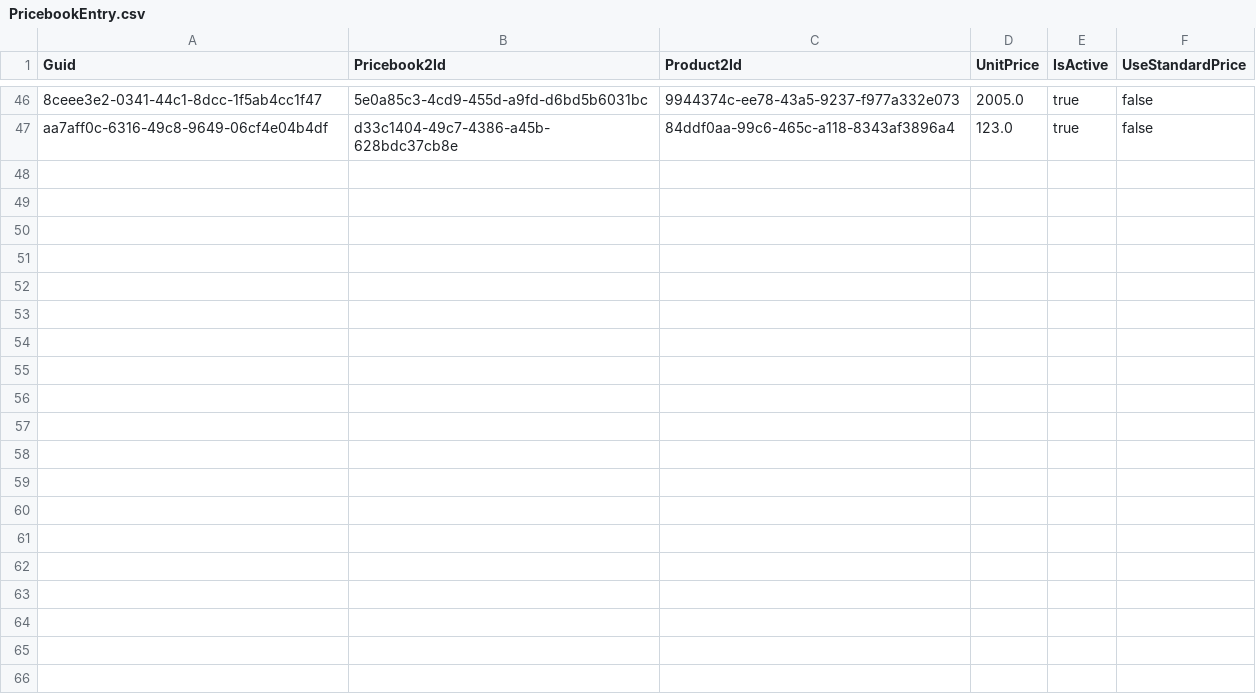
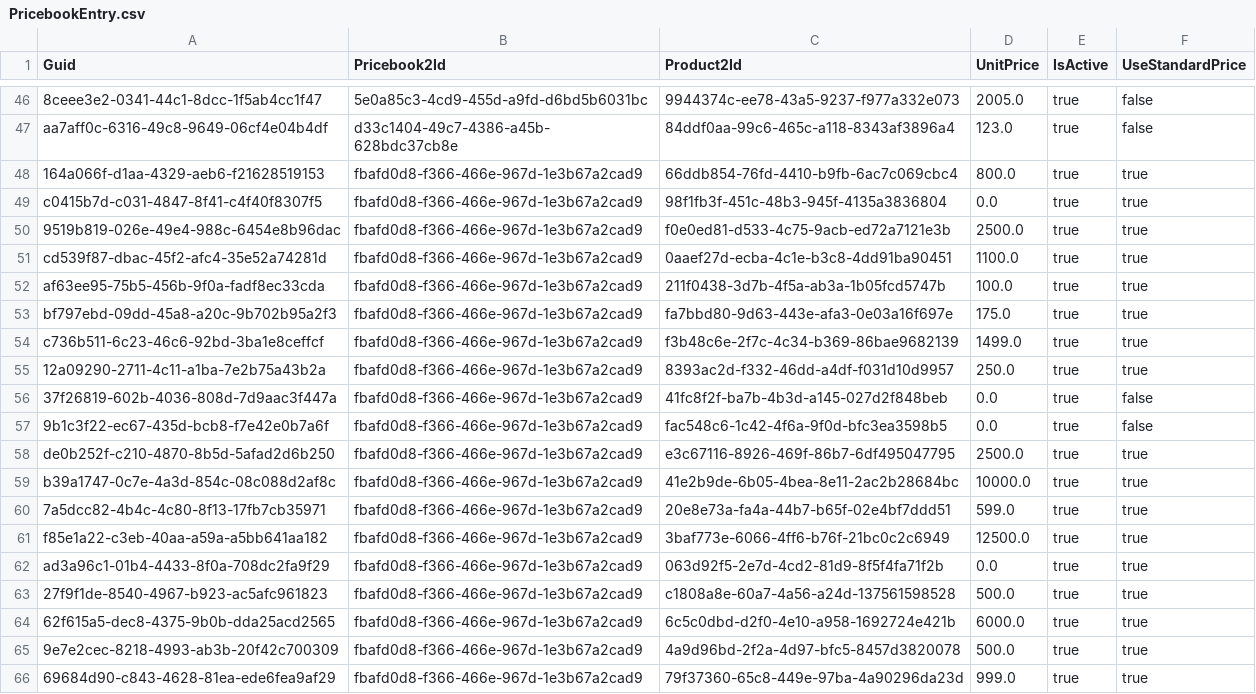
Before and after one commit to Asnafshaikh/new-folder, a CSV file: data/PricebookEntry.csv, drawn as a sheet; only a part is shown, gaps mark what is left out; the diff names each change by its address in the sheet, - before the commit and + after, or states it on an @@ line.

Commit message:
Test

```diff
--- a/data/PricebookEntry.csv
+++ b/data/PricebookEntry.csv
+row 48: 164a066f-d1aa-4329-aeb6-f21628519153 | fbafd0d8-f366-466e-967d-1e3b67a2cad9 | 66ddb854-76fd-4410-b9fb-6ac7c069cbc4 | 800.0 | true | true
+row 49: c0415b7d-c031-4847-8f41-c4f40f8307f5 | fbafd0d8-f366-466e-967d-1e3b67a2cad9 | 98f1fb3f-451c-48b3-945f-4135a3836804 | 0.0 | true | true
+row 50: 9519b819-026e-49e4-988c-6454e8b96dac | fbafd0d8-f366-466e-967d-1e3b67a2cad9 | f0e0ed81-d533-4c75-9acb-ed72a7121e3b | 2500.0 | true | true
+row 51: cd539f87-dbac-45f2-afc4-35e52a74281d | fbafd0d8-f366-466e-967d-1e3b67a2cad9 | 0aaef27d-ecba-4c1e-b3c8-4dd91ba90451 | 1100.0 | true | true
+row 52: af63ee95-75b5-456b-9f0a-fadf8ec33cda | fbafd0d8-f366-466e-967d-1e3b67a2cad9 | 211f0438-3d7b-4f5a-ab3a-1b05fcd5747b | 100.0 | true | true
+row 53: bf797ebd-09dd-45a8-a20c-9b702b95a2f3 | fbafd0d8-f366-466e-967d-1e3b67a2cad9 | fa7bbd80-9d63-443e-afa3-0e03a16f697e | 175.0 | true | true
+row 54: c736b511-6c23-46c6-92bd-3ba1e8ceffcf | fbafd0d8-f366-466e-967d-1e3b67a2cad9 | f3b48c6e-2f7c-4c34-b369-86bae9682139 | 1499.0 | true | true
+row 55: 12a09290-2711-4c11-a1ba-7e2b75a43b2a | fbafd0d8-f366-466e-967d-1e3b67a2cad9 | 8393ac2d-f332-46dd-a4df-f031d10d9957 | 250.0 | true | true
+row 56: 37f26819-602b-4036-808d-7d9aac3f447a | fbafd0d8-f366-466e-967d-1e3b67a2cad9 | 41fc8f2f-ba7b-4b3d-a145-027d2f848beb | 0.0 | true | false
+row 57: 9b1c3f22-ec67-435d-bcb8-f7e42e0b7a6f | fbafd0d8-f366-466e-967d-1e3b67a2cad9 | fac548c6-1c42-4f6a-9f0d-bfc3ea3598b5 | 0.0 | true | false
+row 58: de0b252f-c210-4870-8b5d-5afad2d6b250 | fbafd0d8-f366-466e-967d-1e3b67a2cad9 | e3c67116-8926-469f-86b7-6df495047795 | 2500.0 | true | true
+row 59: b39a1747-0c7e-4a3d-854c-08c088d2af8c | fbafd0d8-f366-466e-967d-1e3b67a2cad9 | 41e2b9de-6b05-4bea-8e11-2ac2b28684bc | 10000.0 | true | true
+row 60: 7a5dcc82-4b4c-4c80-8f13-17fb7cb35971 | fbafd0d8-f366-466e-967d-1e3b67a2cad9 | 20e8e73a-fa4a-44b7-b65f-02e4bf7ddd51 | 599.0 | true | true
+row 61: f85e1a22-c3eb-40aa-a59a-a5bb641aa182 | fbafd0d8-f366-466e-967d-1e3b67a2cad9 | 3baf773e-6066-4ff6-b76f-21bc0c2c6949 | 12500.0 | true | true
+row 62: ad3a96c1-01b4-4433-8f0a-708dc2fa9f29 | fbafd0d8-f366-466e-967d-1e3b67a2cad9 | 063d92f5-2e7d-4cd2-81d9-8f5f4fa71f2b | 0.0 | true | true
+row 63: 27f9f1de-8540-4967-b923-ac5afc961823 | fbafd0d8-f366-466e-967d-1e3b67a2cad9 | c1808a8e-60a7-4a56-a24d-137561598528 | 500.0 | true | true
+row 64: 62f615a5-dec8-4375-9b0b-dda25acd2565 | fbafd0d8-f366-466e-967d-1e3b67a2cad9 | 6c5c0dbd-d2f0-4e10-a958-1692724e421b | 6000.0 | true | true
+row 65: 9e7e2cec-8218-4993-ab3b-20f42c700309 | fbafd0d8-f366-466e-967d-1e3b67a2cad9 | 4a9d96bd-2f2a-4d97-bfc5-8457d3820078 | 500.0 | true | true
+row 66: 69684d90-c843-4628-81ea-ede6fea9af29 | fbafd0d8-f366-466e-967d-1e3b67a2cad9 | 79f37360-65c8-449e-97ba-4a90296da23d | 999.0 | true | true
```
